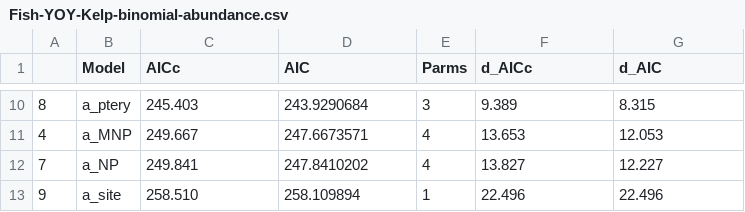
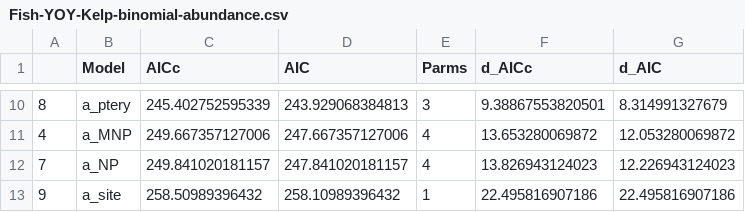
Before and after one commit to nwfsc-cb/OCNMS, a CSV file: Flagstone paper/Plots/Fish-YOY-Kelp-binomial-abundance.csv, drawn as a sheet; only a part is shown, gaps mark what is left out; the diff covers the shown part only.

```diff
--- a/Flagstone paper/Plots/Fish-YOY-Kelp-binomial-abundance.csv
+++ b/Flagstone paper/Plots/Fish-YOY-Kelp-binomial-abundance.csv
@@ -10,4 +10,4 @@
-8,a_ptery,245.403,243.9290684,3,9.389,8.315
-4,a_MNP,249.667,247.6673571,4,13.653,12.053
-7,a_NP,249.841,247.8410202,4,13.827,12.227
-9,a_site,258.510,258.109894,1,22.496,22.496
+"8","a_ptery",245.402752595339,243.929068384813,"3",9.38867553820501,8.314991327679
+"4","a_MNP",249.667357127006,247.667357127006,"4",13.653280069872,12.053280069872
+"7","a_NP",249.841020181157,247.841020181157,"4",13.826943124023,12.226943124023
+"9","a_site",258.50989396432,258.10989396432,"1",22.495816907186,22.495816907186
```
Also changed, not shown: 32 edited cells elsewhere in this file, 3 other files.
